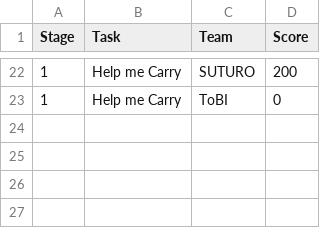
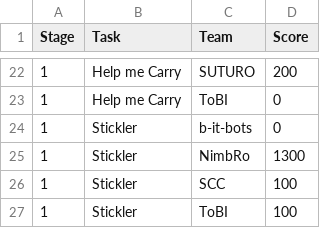
Before and after one commit to RoboCupAtHome/GermanOpen2025, a CSV file: scores.csv, drawn as a sheet; only a part is shown, gaps mark what is left out.

Commit message:
update scores

```diff
--- a/scores.csv
+++ b/scores.csv
@@ -23 +23,5 @@ Stage,Task,Team,Score
 1,Help me Carry,ToBI,0
+1,Stickler,b-it-bots,0
+1,Stickler,NimbRo,1300
+1,Stickler,SCC,100
+1,Stickler,ToBI,100
```
Also changed, not shown: 1 other file.
